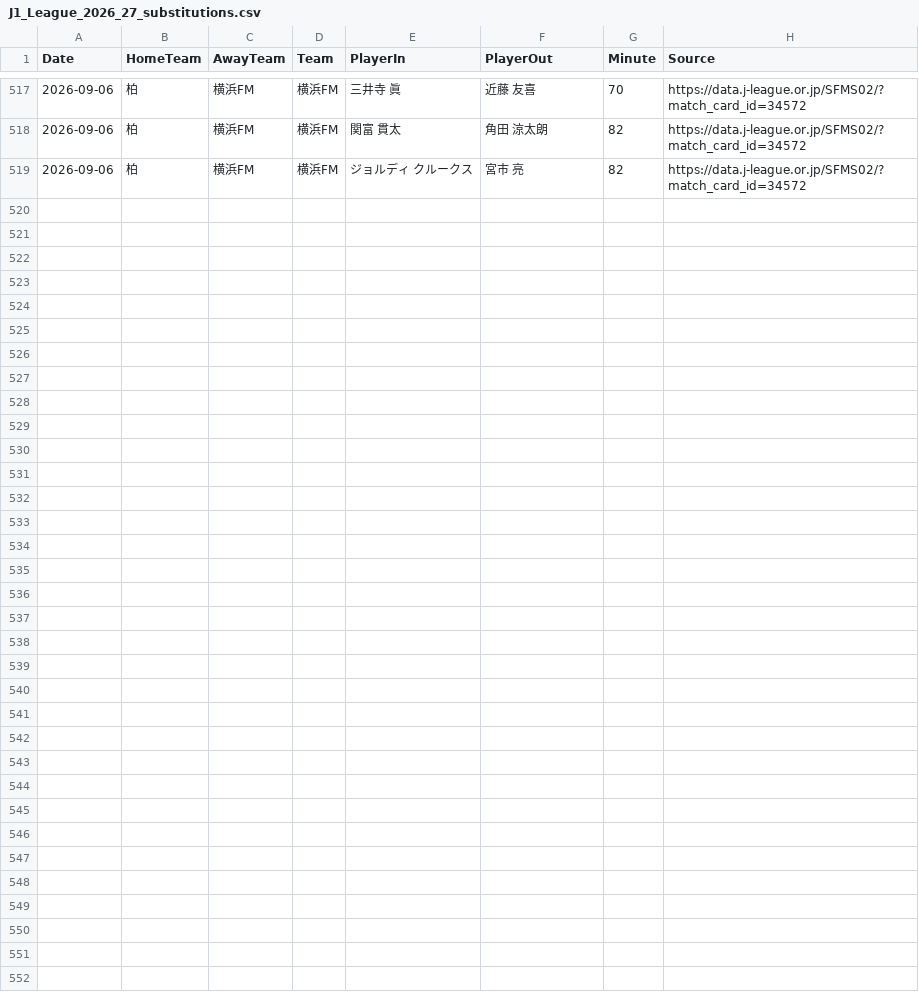
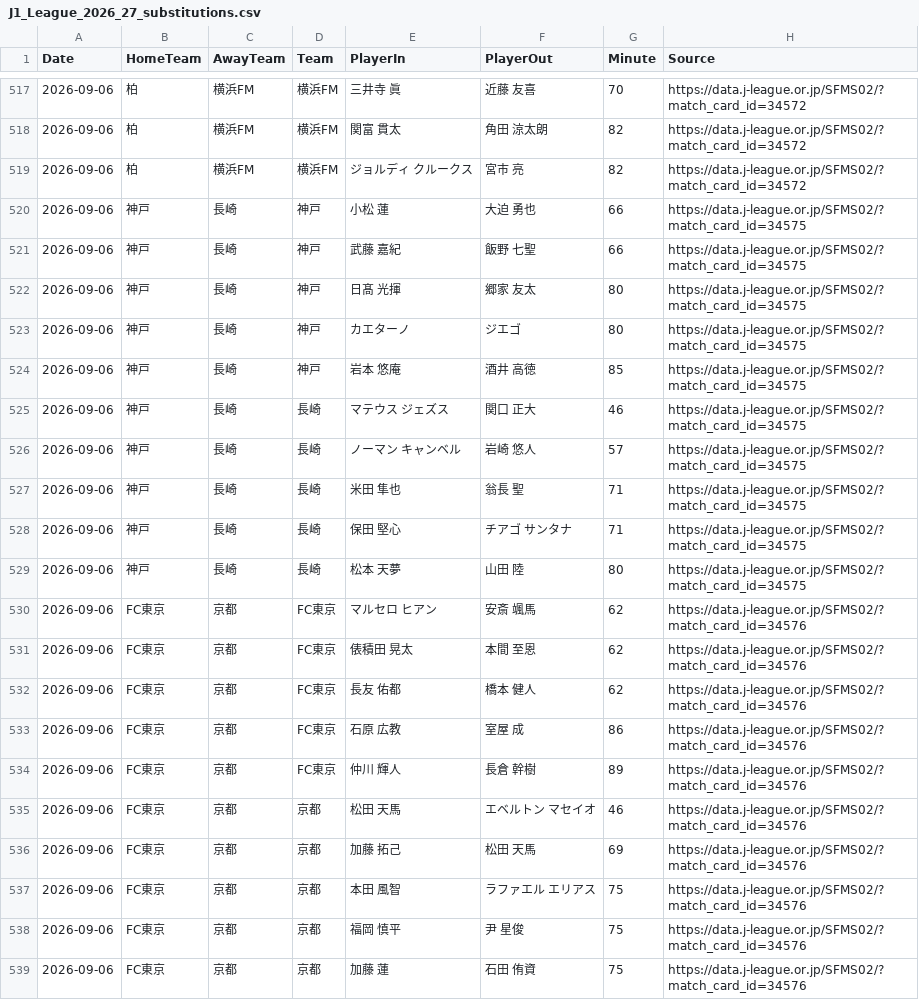
Before and after one commit to zj03204112-hub/-, a CSV file: data/season_match_detail/J1_League_2026_27_substitutions.csv, drawn as a sheet; only a part is shown, gaps mark what is left out; the diff names each change by its address in the sheet, - before the commit and + after, or states it on an @@ line.

Commit message:
Add official J1 substitution events for 2026-09-06 Kobe-Nagasaki and FC Tokyo-Kyoto

```diff
--- a/data/season_match_detail/J1_League_2026_27_substitutions.csv
+++ b/data/season_match_detail/J1_League_2026_27_substitutions.csv
+row 520: 2026-09-06 | 神戸 | 長崎 | 神戸 | 小松 蓮 | 大迫 勇也 | 66 | https://data.j-league.or.jp/SFMS02/?match_card_id=34575
+row 521: 2026-09-06 | 神戸 | 長崎 | 神戸 | 武藤 嘉紀 | 飯野 七聖 | 66 | https://data.j-league.or.jp/SFMS02/?match_card_id=34575
+row 522: 2026-09-06 | 神戸 | 長崎 | 神戸 | 日髙 光揮 | 郷家 友太 | 80 | https://data.j-league.or.jp/SFMS02/?match_card_id=34575
+row 523: 2026-09-06 | 神戸 | 長崎 | 神戸 | カエターノ | ジエゴ | 80 | https://data.j-league.or.jp/SFMS02/?match_card_id=34575
+row 524: 2026-09-06 | 神戸 | 長崎 | 神戸 | 岩本 悠庵 | 酒井 高徳 | 85 | https://data.j-league.or.jp/SFMS02/?match_card_id=34575
+row 525: 2026-09-06 | 神戸 | 長崎 | 長崎 | マテウス ジェズス | 関口 正大 | 46 | https://data.j-league.or.jp/SFMS02/?match_card_id=34575
+row 526: 2026-09-06 | 神戸 | 長崎 | 長崎 | ノーマン キャンベル | 岩崎 悠人 | 57 | https://data.j-league.or.jp/SFMS02/?match_card_id=34575
+row 527: 2026-09-06 | 神戸 | 長崎 | 長崎 | 米田 隼也 | 翁長 聖 | 71 | https://data.j-league.or.jp/SFMS02/?match_card_id=34575
+row 528: 2026-09-06 | 神戸 | 長崎 | 長崎 | 保田 堅心 | チアゴ サンタナ | 71 | https://data.j-league.or.jp/SFMS02/?match_card_id=34575
+row 529: 2026-09-06 | 神戸 | 長崎 | 長崎 | 松本 天夢 | 山田 陸 | 80 | https://data.j-league.or.jp/SFMS02/?match_card_id=34575
+row 530: 2026-09-06 | FC東京 | 京都 | FC東京 | マルセロ ヒアン | 安斎 颯馬 | 62 | https://data.j-league.or.jp/SFMS02/?match_card_id=34576
+row 531: 2026-09-06 | FC東京 | 京都 | FC東京 | 俵積田 晃太 | 本間 至恩 | 62 | https://data.j-league.or.jp/SFMS02/?match_card_id=34576
+row 532: 2026-09-06 | FC東京 | 京都 | FC東京 | 長友 佑都 | 橋本 健人 | 62 | https://data.j-league.or.jp/SFMS02/?match_card_id=34576
+row 533: 2026-09-06 | FC東京 | 京都 | FC東京 | 石原 広教 | 室屋 成 | 86 | https://data.j-league.or.jp/SFMS02/?match_card_id=34576
+row 534: 2026-09-06 | FC東京 | 京都 | FC東京 | 仲川 輝人 | 長倉 幹樹 | 89 | https://data.j-league.or.jp/SFMS02/?match_card_id=34576
+row 535: 2026-09-06 | FC東京 | 京都 | 京都 | 松田 天馬 | エベルトン マセイオ | 46 | https://data.j-league.or.jp/SFMS02/?match_card_id=34576
+row 536: 2026-09-06 | FC東京 | 京都 | 京都 | 加藤 拓己 | 松田 天馬 | 69 | https://data.j-league.or.jp/SFMS02/?match_card_id=34576
+row 537: 2026-09-06 | FC東京 | 京都 | 京都 | 本田 風智 | ラファエル エリアス | 75 | https://data.j-league.or.jp/SFMS02/?match_card_id=34576
+row 538: 2026-09-06 | FC東京 | 京都 | 京都 | 福岡 慎平 | 尹 星俊 | 75 | https://data.j-league.or.jp/SFMS02/?match_card_id=34576
+row 539: 2026-09-06 | FC東京 | 京都 | 京都 | 加藤 蓮 | 石田 侑資 | 75 | https://data.j-league.or.jp/SFMS02/?match_card_id=34576
```
